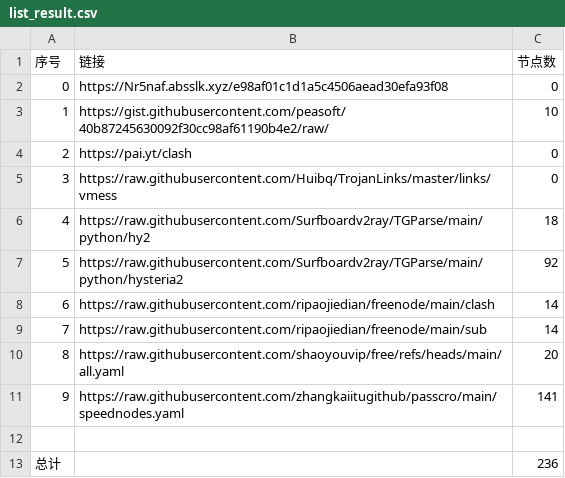
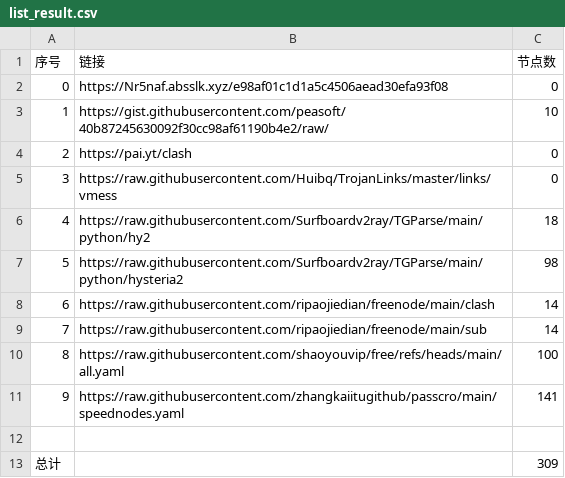
Before and after one commit to yangqh102/NoMoreWalls, a CSV file: list_result.csv, drawn as a sheet.

```diff
--- a/list_result.csv
+++ b/list_result.csv
@@ -6,8 +6,8 @@
 4,https://raw.githubusercontent.com/Surfboardv2ray/TGParse/main/python/hy2,18
-5,https://raw.githubusercontent.com/Surfboardv2ray/TGParse/main/python/hysteria2,92
+5,https://raw.githubusercontent.com/Surfboardv2ray/TGParse/main/python/hysteria2,98
 6,https://raw.githubusercontent.com/ripaojiedian/freenode/main/clash,14
 7,https://raw.githubusercontent.com/ripaojiedian/freenode/main/sub,14
-8,https://raw.githubusercontent.com/shaoyouvip/free/refs/heads/main/all.yaml,20
+8,https://raw.githubusercontent.com/shaoyouvip/free/refs/heads/main/all.yaml,100
 9,https://raw.githubusercontent.com/zhangkaiitugithub/passcro/main/speednodes.yaml,141
 
-总计,,236
+总计,,309
```
Also changed, not shown: 23 other files.
